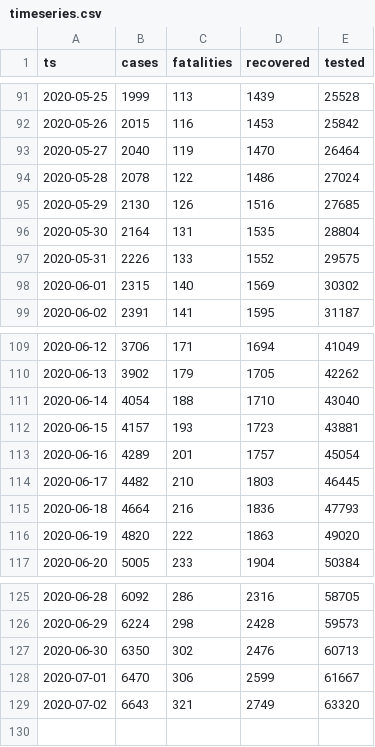
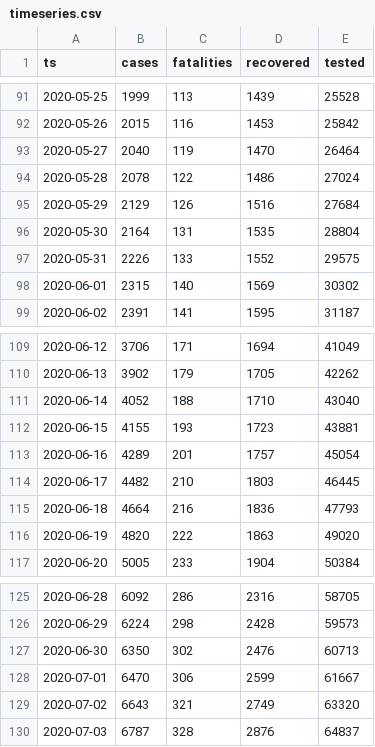
Before and after one commit to aleksandar-jovicic/COVID19-Macedonia, a CSV file: timeseries.csv, drawn as a sheet; only a part is shown, gaps mark what is left out.

Commit message:
Latest situation [2020-07-03]

```diff
--- a/timeseries.csv
+++ b/timeseries.csv
@@ -94,3 +94,3 @@ ts,cases,fatalities,recovered,tested
 2020-05-28,2078,122,1486,27024
-2020-05-29,2130,126,1516,27685
+2020-05-29,2129,126,1516,27684
 2020-05-30,2164,131,1535,28804
@@ -110,4 +110,4 @@ ts,cases,fatalities,recovered,tested
 2020-06-13,3902,179,1705,42262
-2020-06-14,4054,188,1710,43040
-2020-06-15,4157,193,1723,43881
+2020-06-14,4052,188,1710,43040
+2020-06-15,4155,193,1723,43881
 2020-06-16,4289,201,1757,45054
@@ -129 +129,2 @@ ts,cases,fatalities,recovered,tested
 2020-07-02,6643,321,2749,63320
+2020-07-03,6787,328,2876,64837
```
